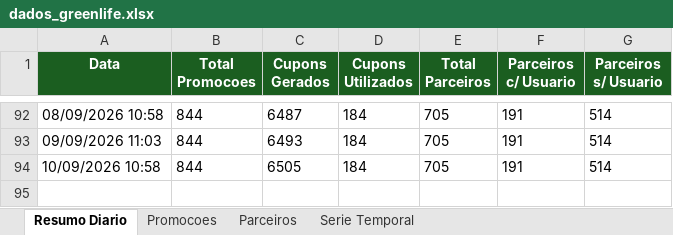
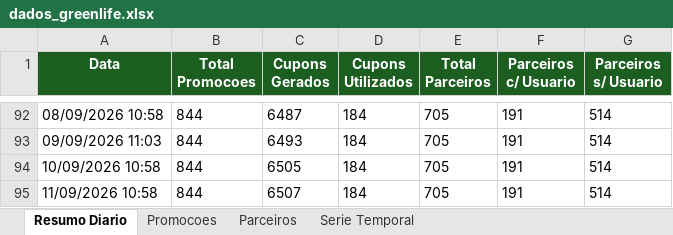
Before and after one commit to quality-glf/mkt-dash, an Excel workbook: greenlife_scraper/dados_greenlife.xlsx, sheet Resumo Diario, drawn as a sheet; only a part is shown, gaps mark what is left out; values as stored, in another font and other column widths than the file's, no borders; the diff names each change by its address in the sheet, - before the commit and + after, or states it on an @@ line.

```diff
--- a/greenlife_scraper/dados_greenlife.xlsx (sheet Resumo Diario)
+++ b/greenlife_scraper/dados_greenlife.xlsx (sheet Resumo Diario)
+row 95: 11/09/2026 10:58 | 844 | 6507 | 184 | 705 | 191 | 514
```
Also changed, not shown: sheet Serie Temporal, sheet Promocoes, sheet Parceiros, greenlife_scraper/historico_leads.xlsx, instagram-metrics/base_interacoes_detalhadas.xlsx, 4 other files.
